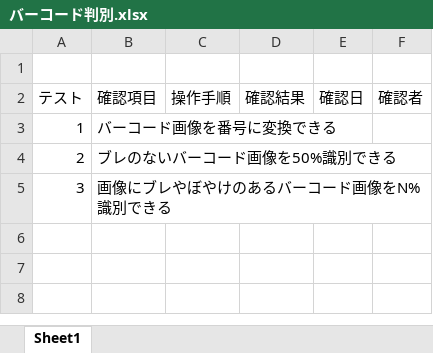
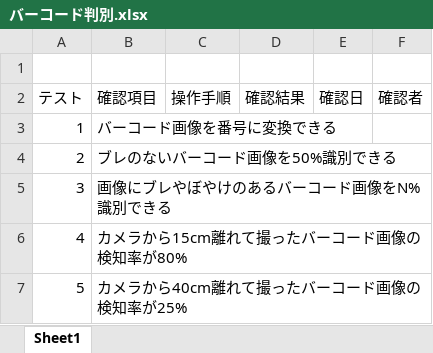
Before and after one commit to DJ956/YoloBarcodeReader, an Excel workbook: テスト項目/バーコード判別.xlsx, sheet Sheet1, drawn as a sheet; values as stored, in another font and other column widths than the file's, no borders; the diff names each change by its address in the sheet, - before the commit and + after, or states it on an @@ line.

Commit message:
Update バーコード判別.xlsx

```diff
--- a/テスト項目/バーコード判別.xlsx (sheet Sheet1)
+++ b/テスト項目/バーコード判別.xlsx (sheet Sheet1)
+row 6: 4 | カメラから15cm離れて撮ったバーコード画像の検知率が80%
+row 7: 5 | カメラから40cm離れて撮ったバーコード画像の検知率が25%
```
